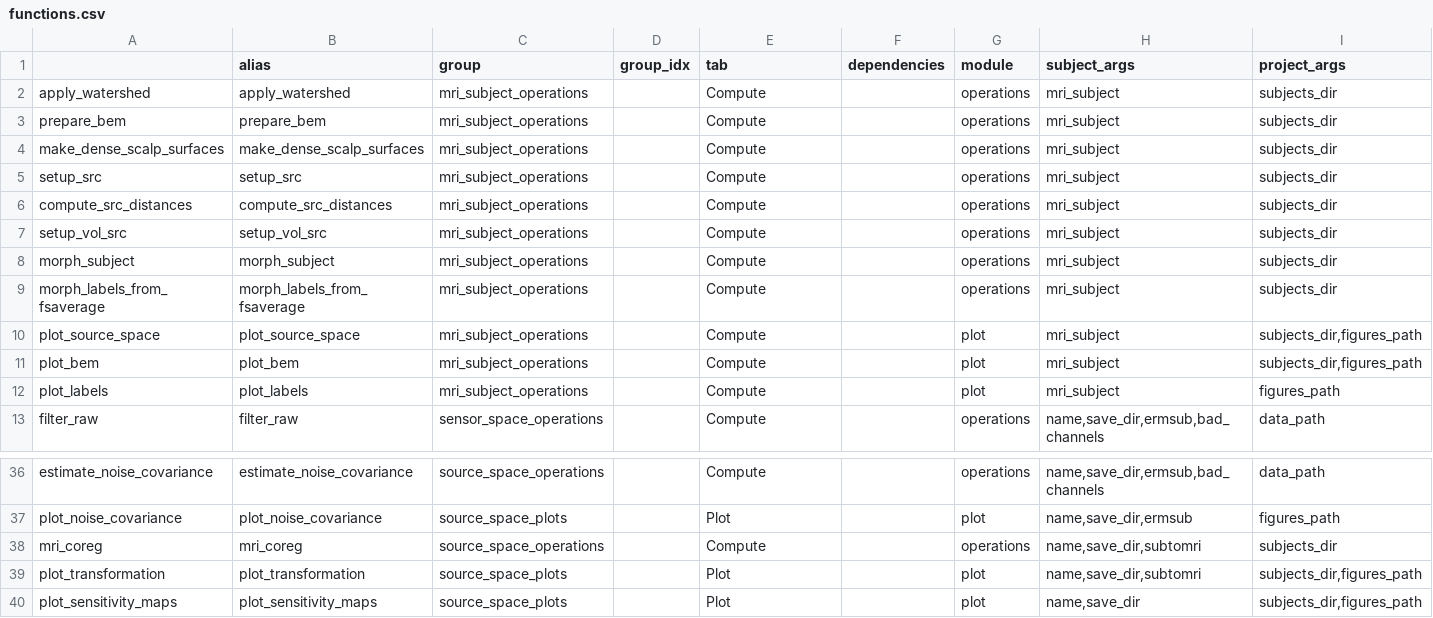
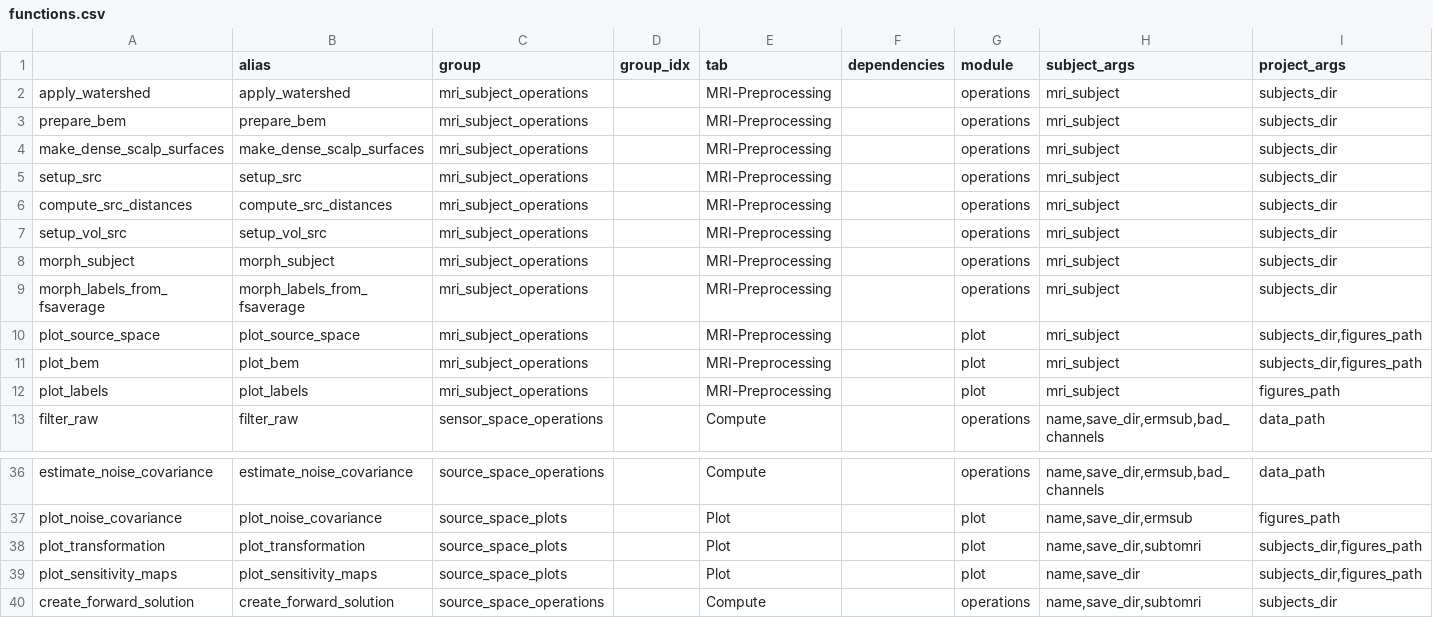
Before and after one commit to marsipu/mne-pipeline-hd, a CSV file: mne-pipeline-hd/resources/functions.csv, drawn as a sheet; only a part is shown, gaps mark what is left out; the shorter side is filled out with more unchanged rows; rows hold the shown columns only; the diff names each change by its address in the sheet, - before the commit and + after, or states it on an @@ line.

```diff
--- a/mne-pipeline-hd/resources/functions.csv
+++ b/mne-pipeline-hd/resources/functions.csv
-E2:E12 (tab): Compute
+E2:E12 (tab): MRI-Preprocessing
-row 38: mri_coreg | mri_coreg | source_space_operations |  | Compute |  | operations | name,save_dir,subtomri | subjects_dir
```
Also changed, not shown: mne-pipeline-hd/resources/parameters.csv, 7 other files.
